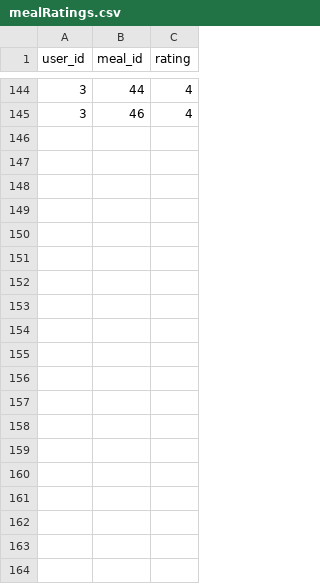
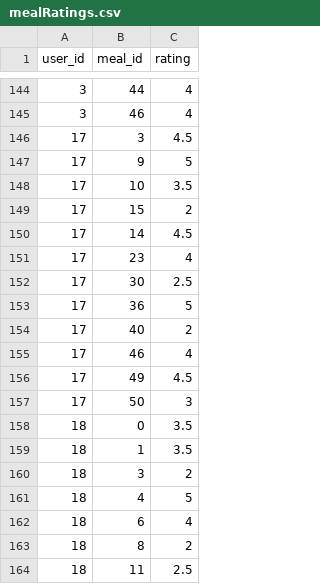
Before and after one commit to Tstrand123/EverydayWellnessCS125, a CSV file: lib/ML/MLData/mealRatings.csv, drawn as a sheet; only a part is shown, gaps mark what is left out; the diff covers the shown part only.

Commit message:
Updated Users for ML Part 2

```diff
--- a/lib/ML/MLData/mealRatings.csv
+++ b/lib/ML/MLData/mealRatings.csv
@@ -145 +145,20 @@ user_id,meal_id,rating
 3,46,4
+17,3,4.5
+17,9,5
+17,10,3.5
+17,15,2
+17,14,4.5
+17,23,4
+17,30,2.5
+17,36,5
+17,40,2
+17,46,4
+17,49,4.5
+17,50,3
+18,0,3.5
+18,1,3.5
+18,3,2
+18,4,5
+18,6,4
+18,8,2
+18,11,2.5
```
Also changed, not shown: 37 added rows elsewhere in this file, 1 other file.
